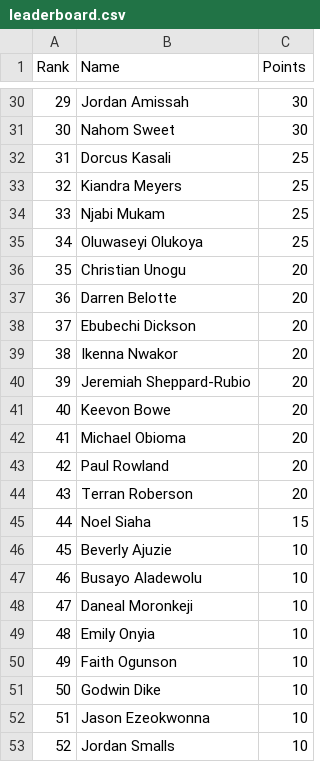
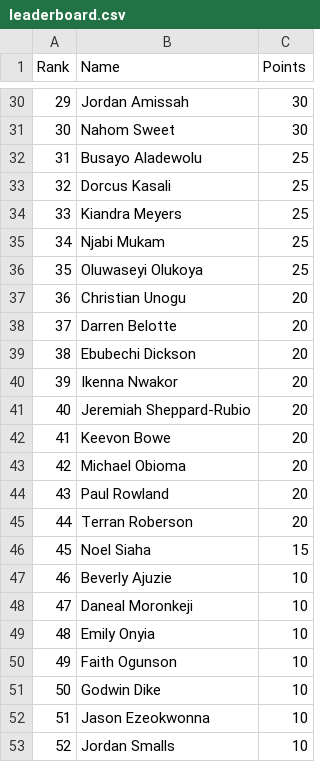
Before and after one commit to utsahistorian/utsansbewebsite, a CSV file: leaderboard.csv, drawn as a sheet; only a part is shown, gaps mark what is left out; removed rows and columns are numbered as before the commit, all else as after; the diff names each change by its address in the sheet, - before the commit and + after, or states it on an @@ line.

Commit message:
fixed leaderboard.csv

```diff
--- a/leaderboard.csv
+++ b/leaderboard.csv
+row 32: 31 | Busayo Aladewolu | 25
@@ column A (Rank) renumbered between rows 33 and 47 @@
-row 47: 46 | Busayo Aladewolu | 10
```
